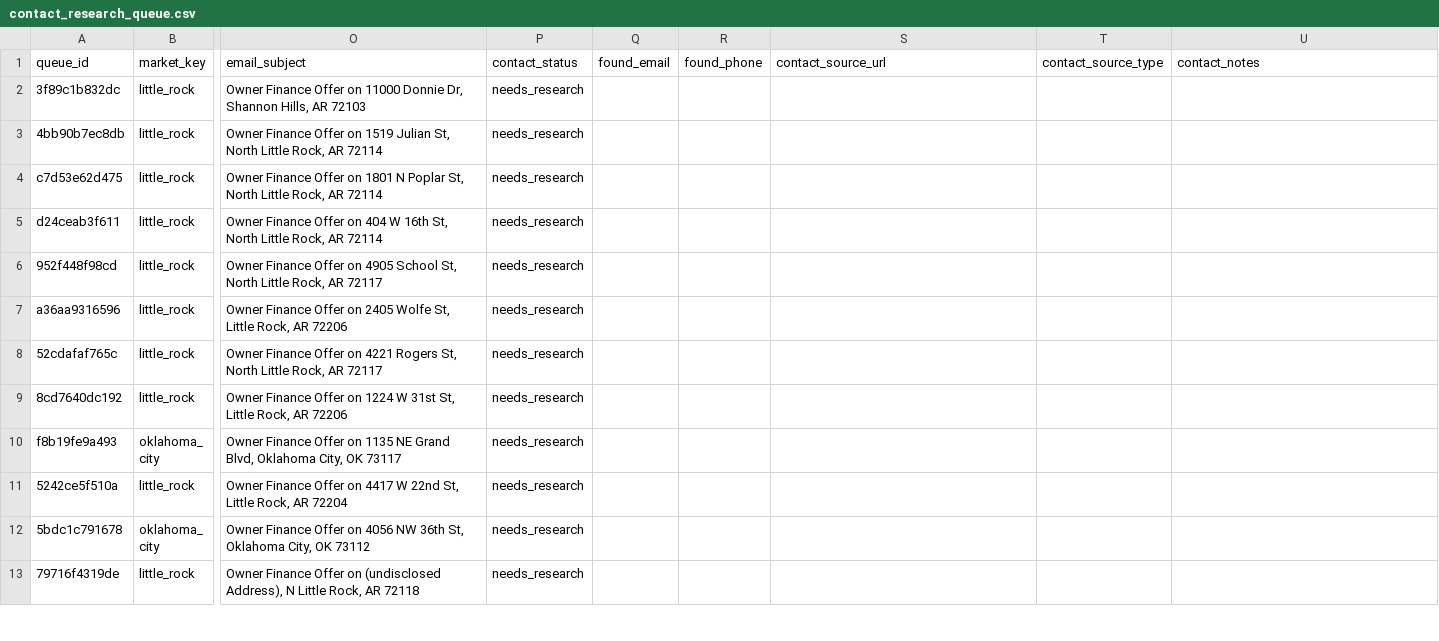
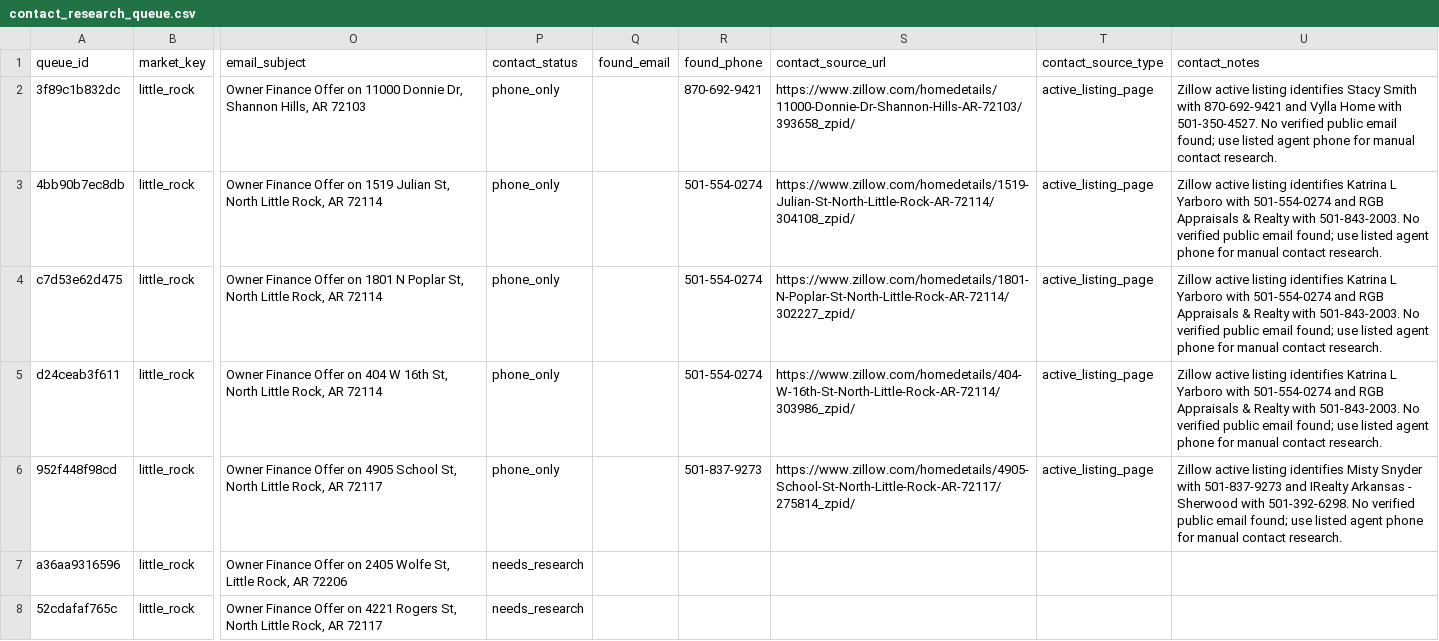
Before and after one commit to 208-ndo/memphis-birmingham-onmarket, a CSV file: data/contact_research_queue.csv, drawn as a sheet; only a part is shown, gaps mark what is left out; the shorter side is filled out with more unchanged rows; the diff names each change by its address in the sheet, - before the commit and + after, or states it on an @@ line.

Commit message:
Research first five listing contacts

```diff
--- a/data/contact_research_queue.csv
+++ b/data/contact_research_queue.csv
-P2:P6 (contact_status): needs_research
+P2:P6 (contact_status): phone_only
-R2 (found_phone): (empty)
+R2 (found_phone): 870-692-9421
-S2 (contact_source_url): (empty)
+S2 (contact_source_url): https://www.zillow.com/homedetails/11000-Donnie-Dr-Shannon-Hills-AR-72103/393658_zpid/
-T2:T6 (contact_source_type): (empty)
+T2:T6 (contact_source_type): active_listing_page
-U2 (contact_notes): (empty)
+U2 (contact_notes): Zillow active listing identifies Stacy Smith with 870-692-9421 and Vylla Home with 501-350-4527. No verified public email found; use listed agent phone for manual contact research.
-R3:R5 (found_phone): (empty)
+R3:R5 (found_phone): 501-554-0274
-S3 (contact_source_url): (empty)
+S3 (contact_source_url): https://www.zillow.com/homedetails/1519-Julian-St-North-Little-Rock-AR-72114/304108_zpid/
-U3:U5 (contact_notes): (empty)
+U3:U5 (contact_notes): Zillow active listing identifies Katrina L Yarboro with 501-554-0274 and RGB Appraisals & Realty with 501-843-2003. No verified public email found; use listed agent phone for manual contact research.
-S4 (contact_source_url): (empty)
+S4 (contact_source_url): https://www.zillow.com/homedetails/1801-N-Poplar-St-North-Little-Rock-AR-72114/302227_zpid/
-S5 (contact_source_url): (empty)
+S5 (contact_source_url): https://www.zillow.com/homedetails/404-W-16th-St-North-Little-Rock-AR-72114/303986_zpid/
-R6 (found_phone): (empty)
+R6 (found_phone): 501-837-9273
-S6 (contact_source_url): (empty)
+S6 (contact_source_url): https://www.zillow.com/homedetails/4905-School-St-North-Little-Rock-AR-72117/275814_zpid/
-U6 (contact_notes): (empty)
+U6 (contact_notes): Zillow active listing identifies Misty Snyder with 501-837-9273 and IRealty Arkansas - Sherwood with 501-392-6298. No verified public email found; use listed agent phone for manual contact research.
```
Also changed, not shown: 1 other file.
